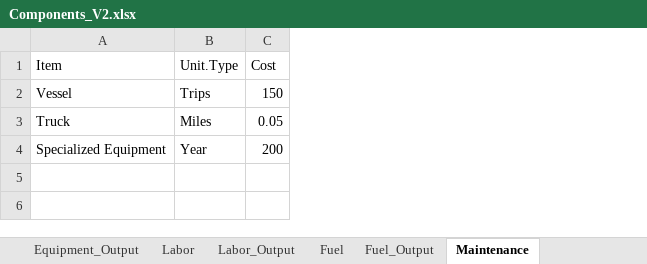
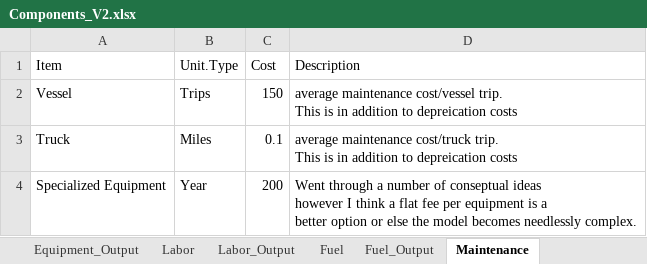
Before and after one commit to phish92129/Scallop-Bioeconomic-Analysis, an Excel workbook: Components_V2.xlsx, sheet Maintenance, drawn as a sheet; values as stored, in another font and other column widths than the file's, no borders; charts and pictures not drawn; ↵ is a line break in a cell; the diff names each change by its address in the sheet, - before the commit and + after, or states it on an @@ line.

Commit message:
Updating descriptions and background stuff.  Model seems to be working

```diff
--- a/Components_V2.xlsx (sheet Maintenance)
+++ b/Components_V2.xlsx (sheet Maintenance)
+column D (Description), rows 2-4: average maintenance cost/vessel trip. ↵ This is in addition to depreication costs | average maintenance cost/truck trip. ↵ This is in addition to depreication costs | Went through a number of conseptual ideas ↵ however I think a flat fee per equipment is a ↵ better option or else the model becomes needlessly complex.
-C3 (Cost): 0.05
+C3 (Cost): 0.1
```
Also changed, not shown: sheet Equipment, sheet Labor, sheet Market, sheet Maintenance_Output, sheet Fuel, sheet Equipment_Output, 1 more sheet, Farm_Outputs.xlsx, 3 other files.
